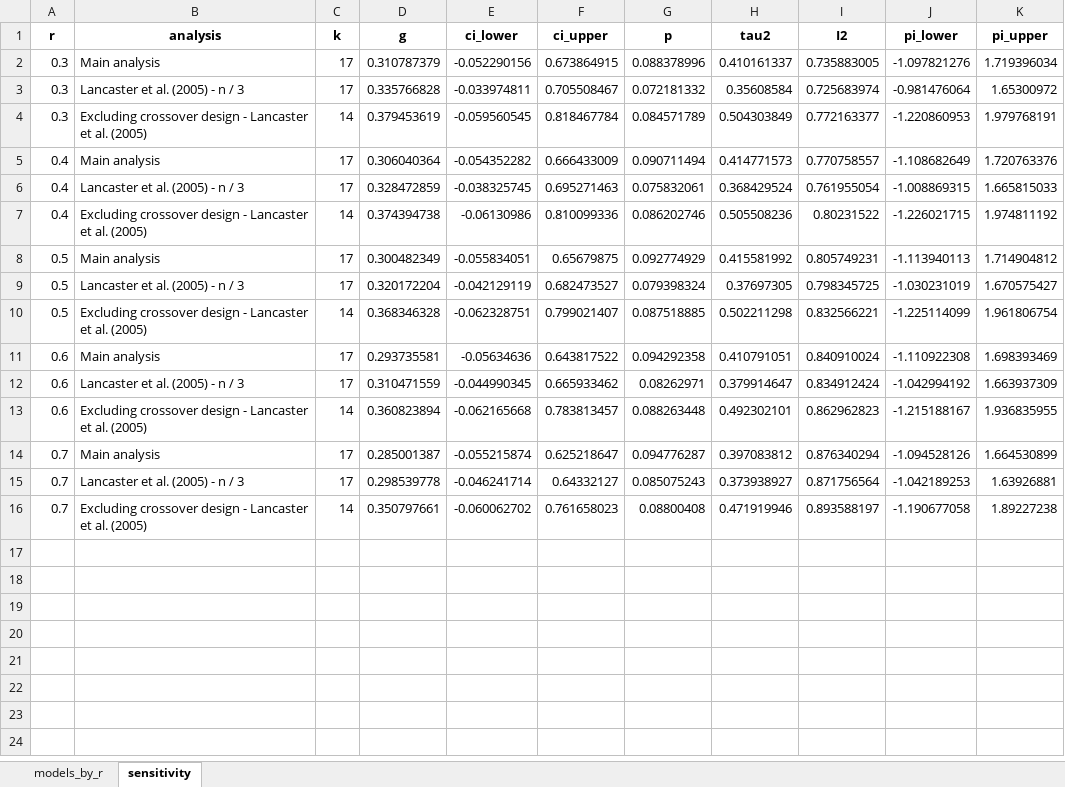
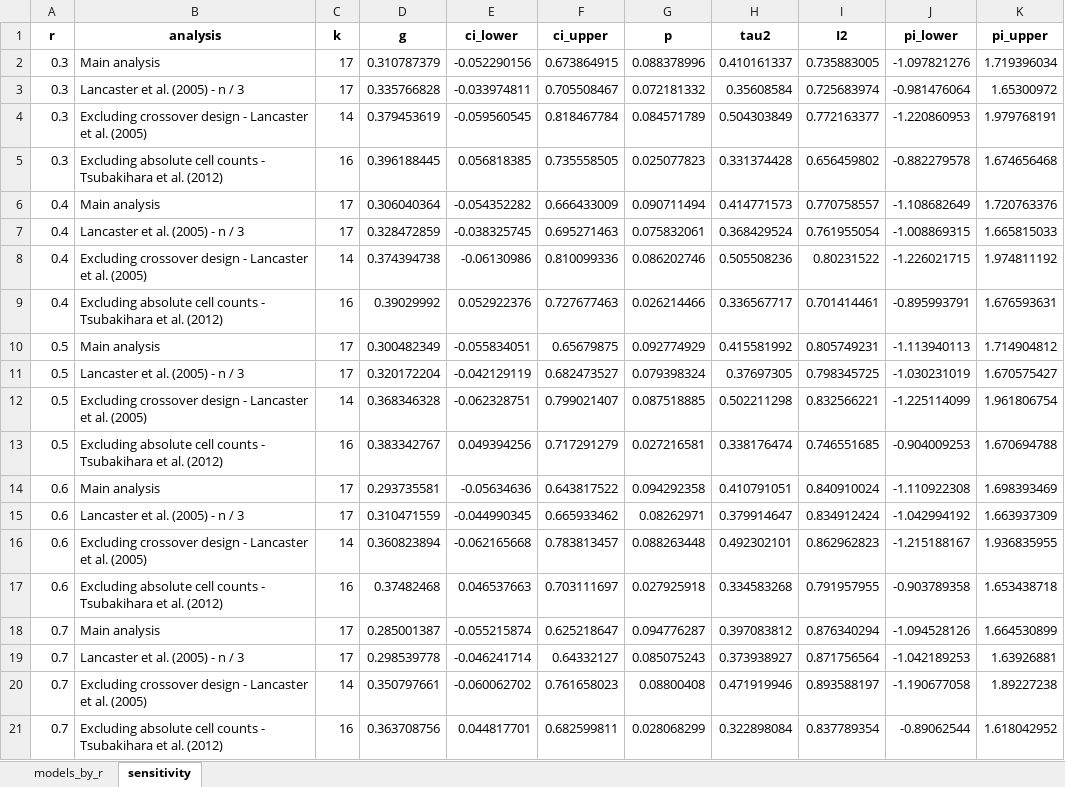
Before and after one commit to npi-dshs/rewiring-thelpercell-dynamics, an Excel workbook: downloads/Ratio_pre_post_results.xlsx, sheet sensitivity, drawn as a sheet; values as stored, in another font and other column widths than the file's, no borders; the diff names each change by its address in the sheet, - before the commit and + after, or states it on an @@ line.

```diff
--- a/downloads/Ratio_pre_post_results.xlsx (sheet sensitivity)
+++ b/downloads/Ratio_pre_post_results.xlsx (sheet sensitivity)
+row 5: 0.3 | Excluding absolute cell counts - Tsubakihara et al. (2012) | 16 | 0.396188445 | 0.056818385 | 0.735558505 | 0.025077823 | 0.331374428 | 0.656459802 | -0.882279578 | 1.674656468
+row 9: 0.4 | Excluding absolute cell counts - Tsubakihara et al. (2012) | 16 | 0.39029992 | 0.052922376 | 0.727677463 | 0.026214466 | 0.336567717 | 0.701414461 | -0.895993791 | 1.676593631
+row 13: 0.5 | Excluding absolute cell counts - Tsubakihara et al. (2012) | 16 | 0.383342767 | 0.049394256 | 0.717291279 | 0.027216581 | 0.338176474 | 0.746551685 | -0.904009253 | 1.670694788
+row 17: 0.6 | Excluding absolute cell counts - Tsubakihara et al. (2012) | 16 | 0.37482468 | 0.046537663 | 0.703111697 | 0.027925918 | 0.334583268 | 0.791957955 | -0.903789358 | 1.653438718
+row 21: 0.7 | Excluding absolute cell counts - Tsubakihara et al. (2012) | 16 | 0.363708756 | 0.044817701 | 0.682599811 | 0.028068299 | 0.322898084 | 0.837789354 | -0.89062544 | 1.618042952
```
Also changed, not shown: downloads/Ratio_pre_post+2h_results.xlsx, downloads/Ratio_pre_post17h_results.xlsx, 39 other files.
